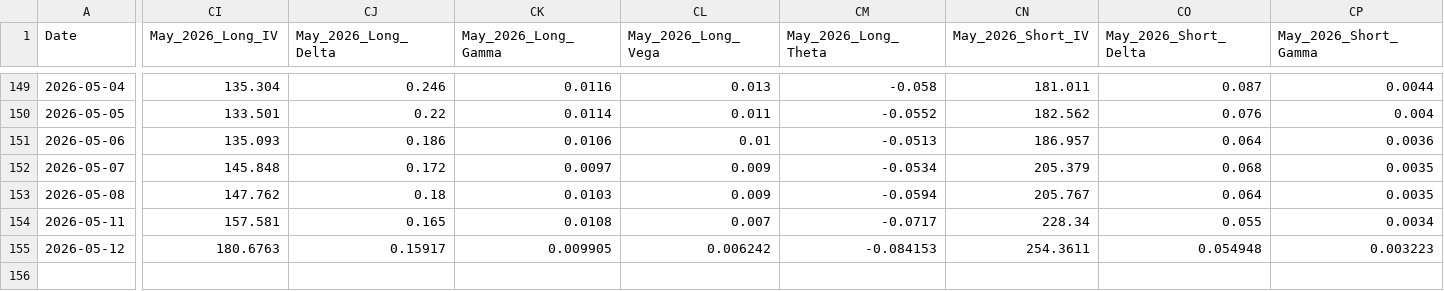
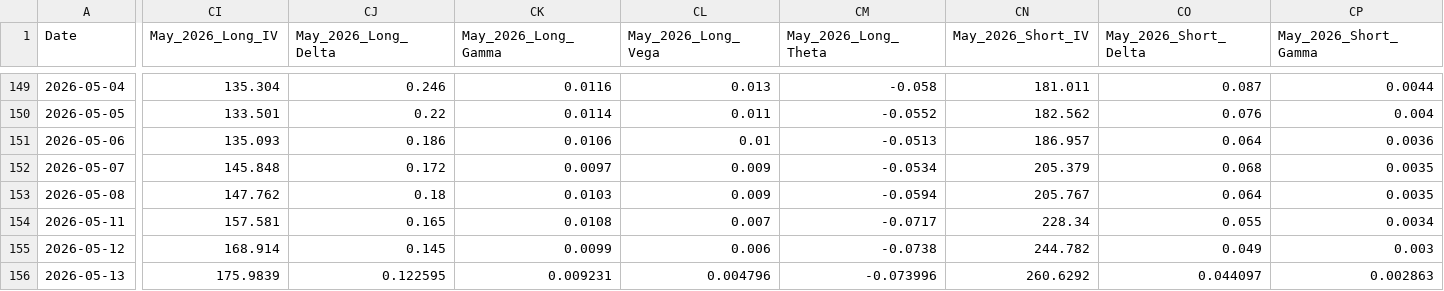
Before and after one commit to joeyedi1/vix-spread-terminal, a CSV file: vix_spread_data.csv, drawn as a sheet; only a part is shown, gaps mark what is left out; rows hold the shown columns only; the diff covers the shown part only; the diff names each change by its address in the sheet, - before the commit and + after, or states it on an @@ line.

Commit message:
Auto-update VIX Data: 2026-05-14 05:15:17

```diff
--- a/vix_spread_data.csv
+++ b/vix_spread_data.csv
-CI155 (May_2026_Long_IV): 180.6763
+CI155 (May_2026_Long_IV): 168.914
-CJ155 (May_2026_Long_Delta): 0.15917
+CJ155 (May_2026_Long_Delta): 0.145
-CK155 (May_2026_Long_Gamma): 0.009905
+CK155 (May_2026_Long_Gamma): 0.0099
-CL155 (May_2026_Long_Vega): 0.006242
+CL155 (May_2026_Long_Vega): 0.006
-CM155 (May_2026_Long_Theta): -0.084153
+CM155 (May_2026_Long_Theta): -0.0738
-CN155 (May_2026_Short_IV): 254.3611
+CN155 (May_2026_Short_IV): 244.782
-CO155 (May_2026_Short_Delta): 0.054948
+CO155 (May_2026_Short_Delta): 0.049
-CP155 (May_2026_Short_Gamma): 0.003223
+CP155 (May_2026_Short_Gamma): 0.003
+row 156: 2026-05-13 | 175.9839 | 0.122595 | 0.009231 | 0.004796 | -0.073996 | 260.6292 | 0.044097 | 0.002863
```
Also changed, not shown: 6 edited cells elsewhere in this file.
